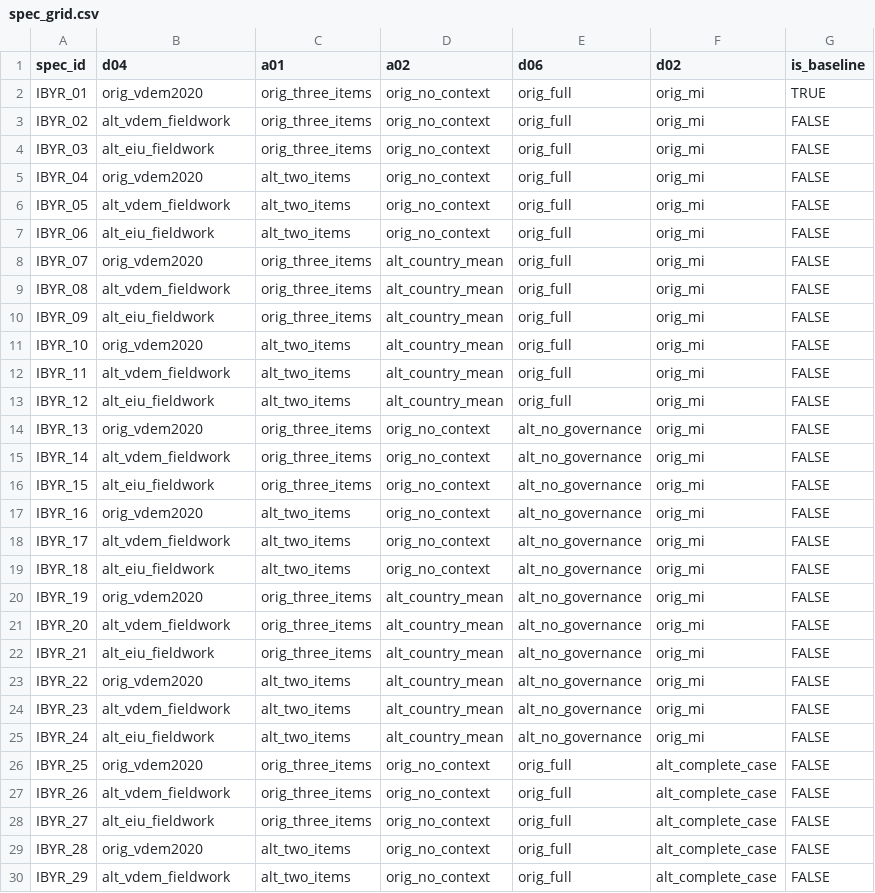
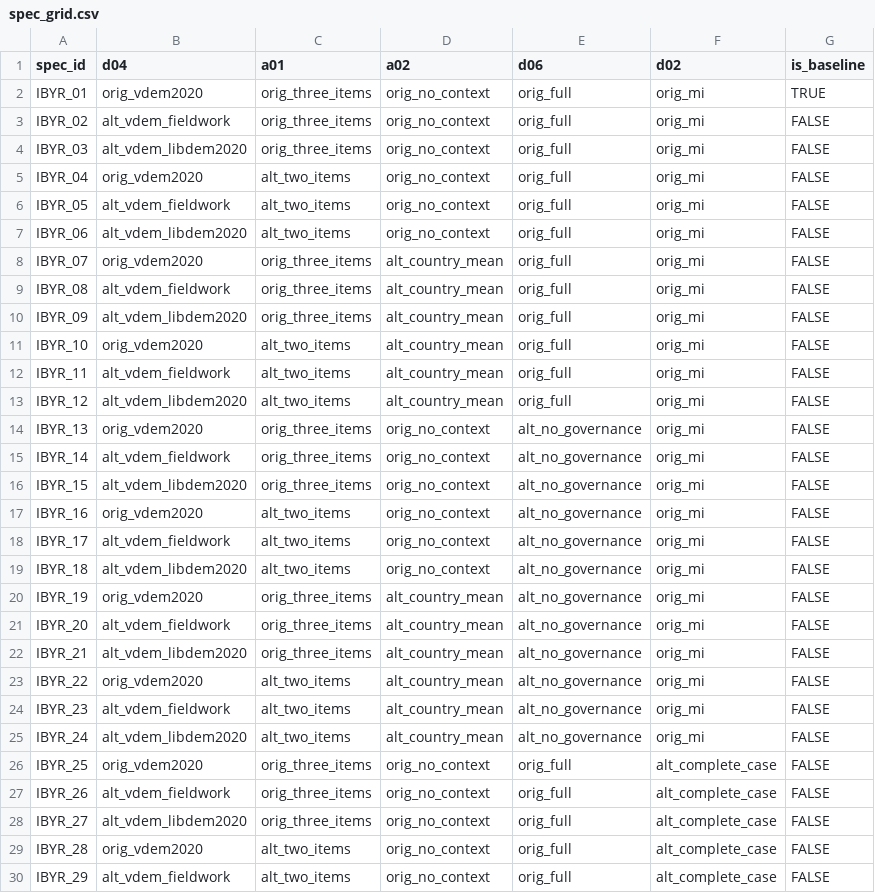
Before and after one commit to atomashevic/cos-robustness-ibyr, a CSV file: results/spec_grid.csv, drawn as a sheet; only a part is shown; the diff covers the shown part only.

```diff
--- a/results/spec_grid.csv
+++ b/results/spec_grid.csv
@@ -3,27 +3,27 @@
 "IBYR_02","alt_vdem_fieldwork","orig_three_items","orig_no_context","orig_full","orig_mi",FALSE
-"IBYR_03","alt_eiu_fieldwork","orig_three_items","orig_no_context","orig_full","orig_mi",FALSE
+"IBYR_03","alt_vdem_libdem2020","orig_three_items","orig_no_context","orig_full","orig_mi",FALSE
 "IBYR_04","orig_vdem2020","alt_two_items","orig_no_context","orig_full","orig_mi",FALSE
 "IBYR_05","alt_vdem_fieldwork","alt_two_items","orig_no_context","orig_full","orig_mi",FALSE
-"IBYR_06","alt_eiu_fieldwork","alt_two_items","orig_no_context","orig_full","orig_mi",FALSE
+"IBYR_06","alt_vdem_libdem2020","alt_two_items","orig_no_context","orig_full","orig_mi",FALSE
 "IBYR_07","orig_vdem2020","orig_three_items","alt_country_mean","orig_full","orig_mi",FALSE
 "IBYR_08","alt_vdem_fieldwork","orig_three_items","alt_country_mean","orig_full","orig_mi",FALSE
-"IBYR_09","alt_eiu_fieldwork","orig_three_items","alt_country_mean","orig_full","orig_mi",FALSE
+"IBYR_09","alt_vdem_libdem2020","orig_three_items","alt_country_mean","orig_full","orig_mi",FALSE
 "IBYR_10","orig_vdem2020","alt_two_items","alt_country_mean","orig_full","orig_mi",FALSE
 "IBYR_11","alt_vdem_fieldwork","alt_two_items","alt_country_mean","orig_full","orig_mi",FALSE
-"IBYR_12","alt_eiu_fieldwork","alt_two_items","alt_country_mean","orig_full","orig_mi",FALSE
+"IBYR_12","alt_vdem_libdem2020","alt_two_items","alt_country_mean","orig_full","orig_mi",FALSE
 "IBYR_13","orig_vdem2020","orig_three_items","orig_no_context","alt_no_governance","orig_mi",FALSE
 "IBYR_14","alt_vdem_fieldwork","orig_three_items","orig_no_context","alt_no_governance","orig_mi",FALSE
-"IBYR_15","alt_eiu_fieldwork","orig_three_items","orig_no_context","alt_no_governance","orig_mi",FALSE
+"IBYR_15","alt_vdem_libdem2020","orig_three_items","orig_no_context","alt_no_governance","orig_mi",FALSE
 "IBYR_16","orig_vdem2020","alt_two_items","orig_no_context","alt_no_governance","orig_mi",FALSE
 "IBYR_17","alt_vdem_fieldwork","alt_two_items","orig_no_context","alt_no_governance","orig_mi",FALSE
-"IBYR_18","alt_eiu_fieldwork","alt_two_items","orig_no_context","alt_no_governance","orig_mi",FALSE
+"IBYR_18","alt_vdem_libdem2020","alt_two_items","orig_no_context","alt_no_governance","orig_mi",FALSE
 "IBYR_19","orig_vdem2020","orig_three_items","alt_country_mean","alt_no_governance","orig_mi",FALSE
 "IBYR_20","alt_vdem_fieldwork","orig_three_items","alt_country_mean","alt_no_governance","orig_mi",FALSE
-"IBYR_21","alt_eiu_fieldwork","orig_three_items","alt_country_mean","alt_no_governance","orig_mi",FALSE
+"IBYR_21","alt_vdem_libdem2020","orig_three_items","alt_country_mean","alt_no_governance","orig_mi",FALSE
 "IBYR_22","orig_vdem2020","alt_two_items","alt_country_mean","alt_no_governance","orig_mi",FALSE
 "IBYR_23","alt_vdem_fieldwork","alt_two_items","alt_country_mean","alt_no_governance","orig_mi",FALSE
-"IBYR_24","alt_eiu_fieldwork","alt_two_items","alt_country_mean","alt_no_governance","orig_mi",FALSE
+"IBYR_24","alt_vdem_libdem2020","alt_two_items","alt_country_mean","alt_no_governance","orig_mi",FALSE
 "IBYR_25","orig_vdem2020","orig_three_items","orig_no_context","orig_full","alt_complete_case",FALSE
 "IBYR_26","alt_vdem_fieldwork","orig_three_items","orig_no_context","orig_full","alt_complete_case",FALSE
-"IBYR_27","alt_eiu_fieldwork","orig_three_items","orig_no_context","orig_full","alt_complete_case",FALSE
+"IBYR_27","alt_vdem_libdem2020","orig_three_items","orig_no_context","orig_full","alt_complete_case",FALSE
 "IBYR_28","orig_vdem2020","alt_two_items","orig_no_context","orig_full","alt_complete_case",FALSE
```
Also changed, not shown: 7 edited cells elsewhere in this file, 13 other files.
